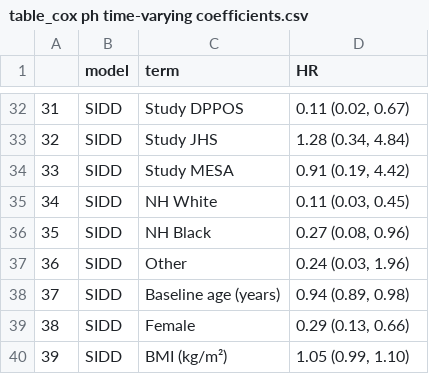
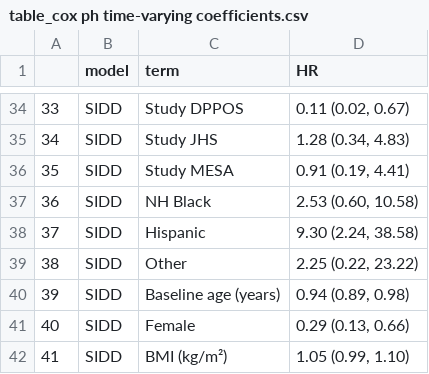
Before and after one commit to jvargh7/diabetes_subphenotypes_predictors, a CSV file: paper/table_cox ph time-varying coefficients.csv, drawn as a sheet; only a part is shown, gaps mark what is left out; removed rows and columns are numbered as before the commit, all else as after; the diff covers the shown part only; the diff names each change by its address in the sheet, - before the commit and + after, or states it on an @@ line.

```diff
--- a/paper/table_cox ph time-varying coefficients.csv
+++ b/paper/table_cox ph time-varying coefficients.csv
@@ column A renumbered between rows 5 and 79 @@
-D35 (HR): 1.28 (0.34, 4.84)
+D35 (HR): 1.28 (0.34, 4.83)
-D36 (HR): 0.91 (0.19, 4.42)
+D36 (HR): 0.91 (0.19, 4.41)
-row 35: 34 | SIDD | NH White | 0.11 (0.03, 0.45)
-D37 (HR): 0.27 (0.08, 0.96)
+D37 (HR): 2.53 (0.60, 10.58)
+row 38: 37 | SIDD | Hispanic | 9.30 (2.24, 38.58)
-D39 (HR): 0.24 (0.03, 1.96)
+D39 (HR): 2.25 (0.22, 23.22)
```
Also changed, not shown: 9 added rows, 4 removed rows and 19 edited cells elsewhere in this file, paper/table_predictors descriptive characteristics by subtype.csv, 16 other files.
